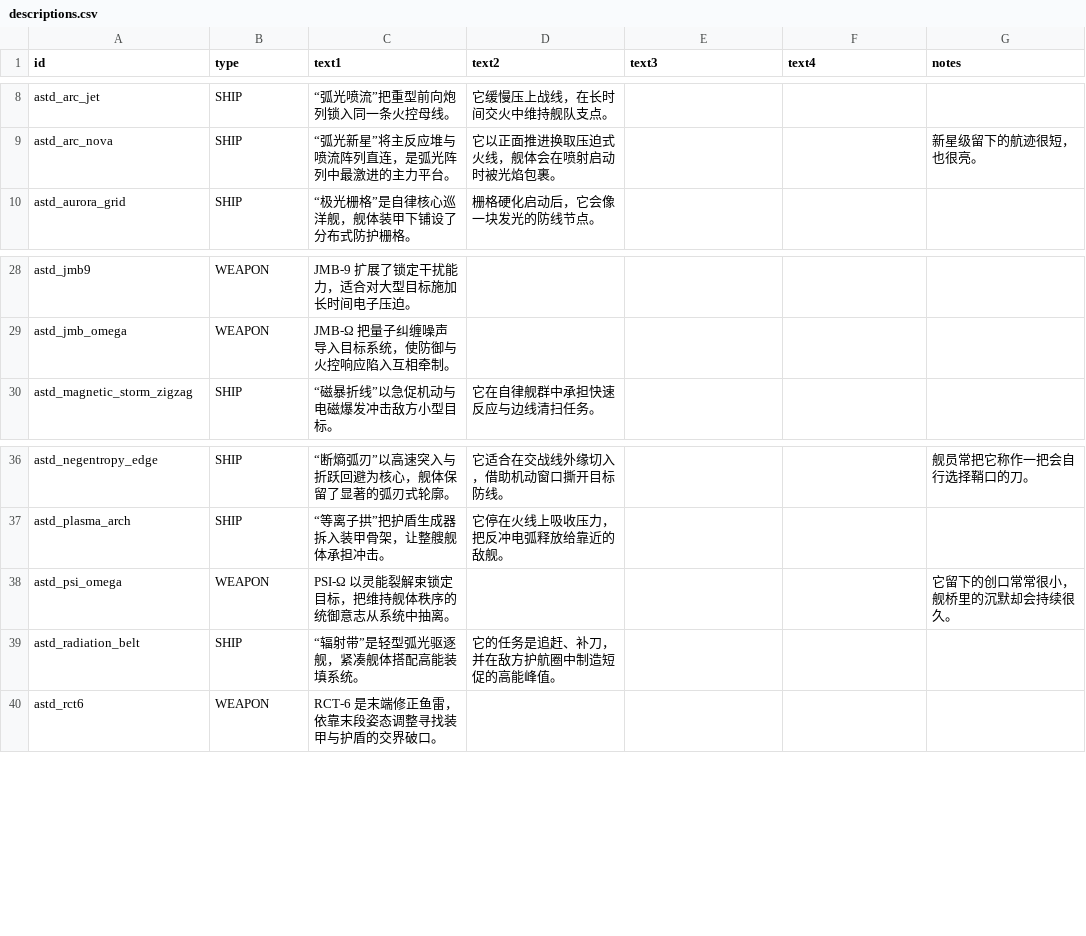
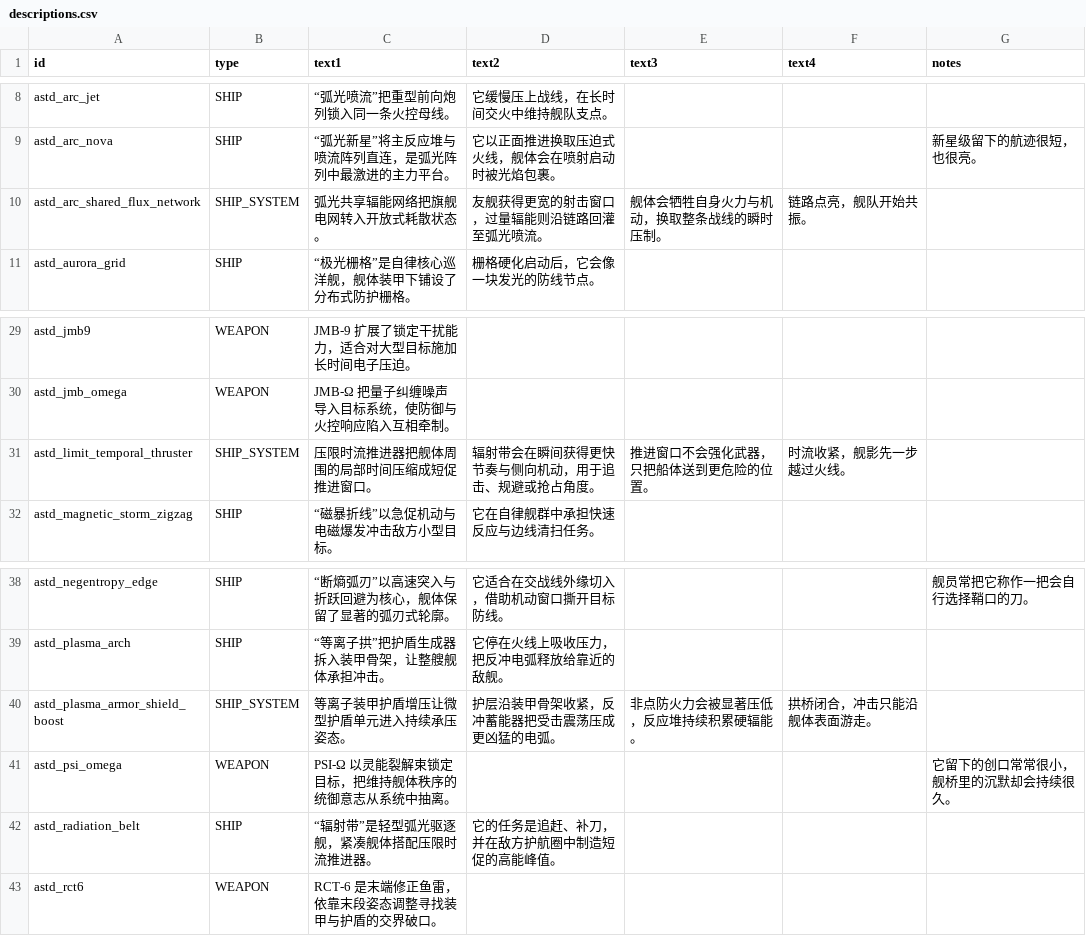
Before and after one commit to KasumiNova/AsteriaDirectorate, a CSV file: contents/data/strings/descriptions.csv, drawn as a sheet; only a part is shown, gaps mark what is left out.

```diff
--- a/contents/data/strings/descriptions.csv
+++ b/contents/data/strings/descriptions.csv
@@ -9,2 +9,3 @@ astd_arc_jet,SHIP,“弧光喷流”把重型前向炮列锁入同一条火控
 astd_arc_nova,SHIP,“弧光新星”将主反应堆与喷流阵列直连，是弧光阵列中最激进的主力平台。,它以正面推进换取压迫式火线，舰体会在喷射启动时被光焰包裹。,,,新星级留下的航迹很短，也很亮。
+astd_arc_shared_flux_network,SHIP_SYSTEM,弧光共享辐能网络把旗舰电网转入开放式耗散状态。,友舰获得更宽的射击窗口，过量辐能则沿链路回灌至弧光喷流。,舰体会牺牲自身火力与机动，换取整条战线的瞬时压制。,链路点亮，舰队开始共振。,
 astd_aurora_grid,SHIP,“极光栅格”是自律核心巡洋舰，舰体装甲下铺设了分布式防护栅格。,栅格硬化启动后，它会像一块发光的防线节点。,,,
@@ -29,2 +30,3 @@ astd_jmb9,WEAPON,JMB-9 扩展了锁定干扰能力，适合对大型目标施加
 astd_jmb_omega,WEAPON,JMB-Ω 把量子纠缠噪声导入目标系统，使防御与火控响应陷入互相牵制。,,,,
+astd_limit_temporal_thruster,SHIP_SYSTEM,压限时流推进器把舰体周围的局部时间压缩成短促推进窗口。,辐射带会在瞬间获得更快节奏与侧向机动，用于追击、规避或抢占角度。,推进窗口不会强化武器，只把船体送到更危险的位置。,时流收紧，舰影先一步越过火线。,
 astd_magnetic_storm_zigzag,SHIP,“磁暴折线”以急促机动与电磁爆发冲击敌方小型目标。,它在自律舰群中承担快速反应与边线清扫任务。,,,
@@ -37,4 +39,5 @@ astd_negentropy_edge,SHIP,“断熵弧刃”以高速突入与折跃回避为核
 astd_plasma_arch,SHIP,“等离子拱”把护盾生成器拆入装甲骨架，让整艘舰体承担冲击。,它停在火线上吸收压力，把反冲电弧释放给靠近的敌舰。,,,
+astd_plasma_armor_shield_boost,SHIP_SYSTEM,等离子装甲护盾增压让微型护盾单元进入持续承压姿态。,护层沿装甲骨架收紧，反冲蓄能器把受击震荡压成更凶猛的电弧。,非点防火力会被显著压低，反应堆持续积累硬辐能。,拱桥闭合，冲击只能沿舰体表面游走。,
 astd_psi_omega,WEAPON,PSI-Ω 以灵能裂解束锁定目标，把维持舰体秩序的统御意志从系统中抽离。,,,,它留下的创口常常很小，舰桥里的沉默却会持续很久。
-astd_radiation_belt,SHIP,“辐射带”是轻型弧光驱逐舰，紧凑舰体搭配高能装填系统。,它的任务是追赶、补刀，并在敌方护航圈中制造短促的高能峰值。,,,
+astd_radiation_belt,SHIP,“辐射带”是轻型弧光驱逐舰，紧凑舰体搭配压限时流推进器。,它的任务是追赶、补刀，并在敌方护航圈中制造短促的高能峰值。,,,
 astd_rct6,WEAPON,RCT-6 是末端修正鱼雷，依靠末段姿态调整寻找装甲与护盾的交界破口。,,,,
```
Also changed, not shown: contents/data/hullmods/hull_mods.csv, contents/data/shipsystems/ship_systems.csv, 11 other files.
